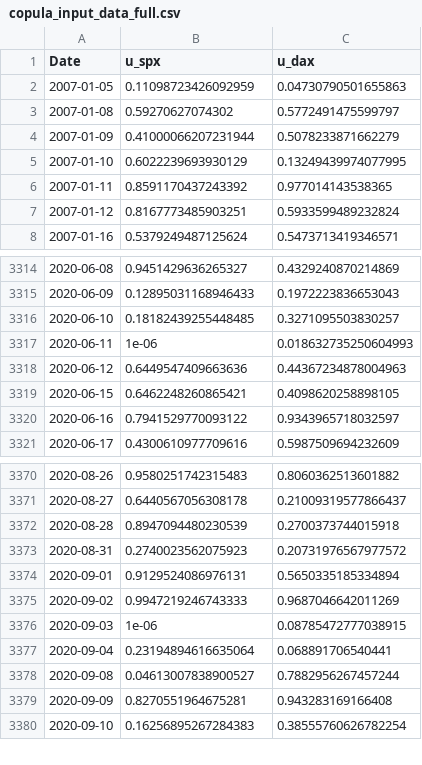
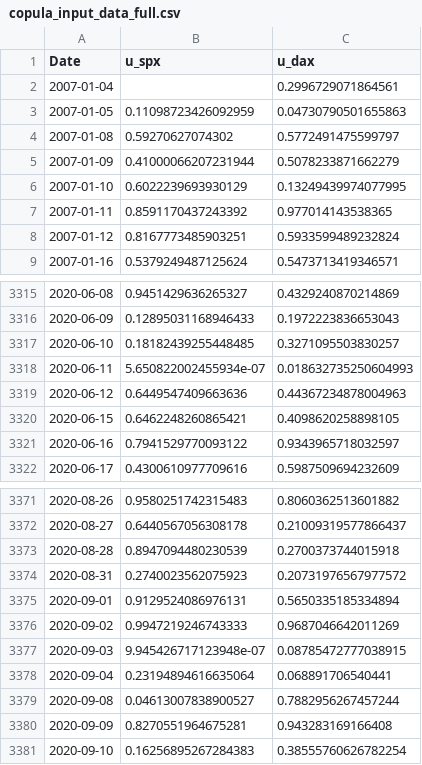
Before and after one commit to jessie-1001/dissertation_2_same_assets, a CSV file: copula_input_data_full.csv, drawn as a sheet; only a part is shown, gaps mark what is left out.

```diff
--- a/copula_input_data_full.csv
+++ b/copula_input_data_full.csv
@@ -1,2 +1,3 @@
 Date,u_spx,u_dax
+2007-01-04,,0.2996729071864561
 2007-01-05,0.11098723426092959,0.04730790501655863
@@ -3316,3 +3317,3 @@ Date,u_spx,u_dax
 2020-06-10,0.18182439255448485,0.3271095503830257
-2020-06-11,1e-06,0.018632735250604993
+2020-06-11,5.650822002455934e-07,0.018632735250604993
 2020-06-12,0.6449547409663636,0.44367234878004963
@@ -3375,3 +3376,3 @@ Date,u_spx,u_dax
 2020-09-02,0.9947219246743333,0.9687046642011269
-2020-09-03,1e-06,0.08785472777038915
+2020-09-03,9.945426717123948e-07,0.08785472777038915
 2020-09-04,0.23194894616635064,0.068891706540441
```
Also changed, not shown: copula_input_data.csv, 8 other files.
